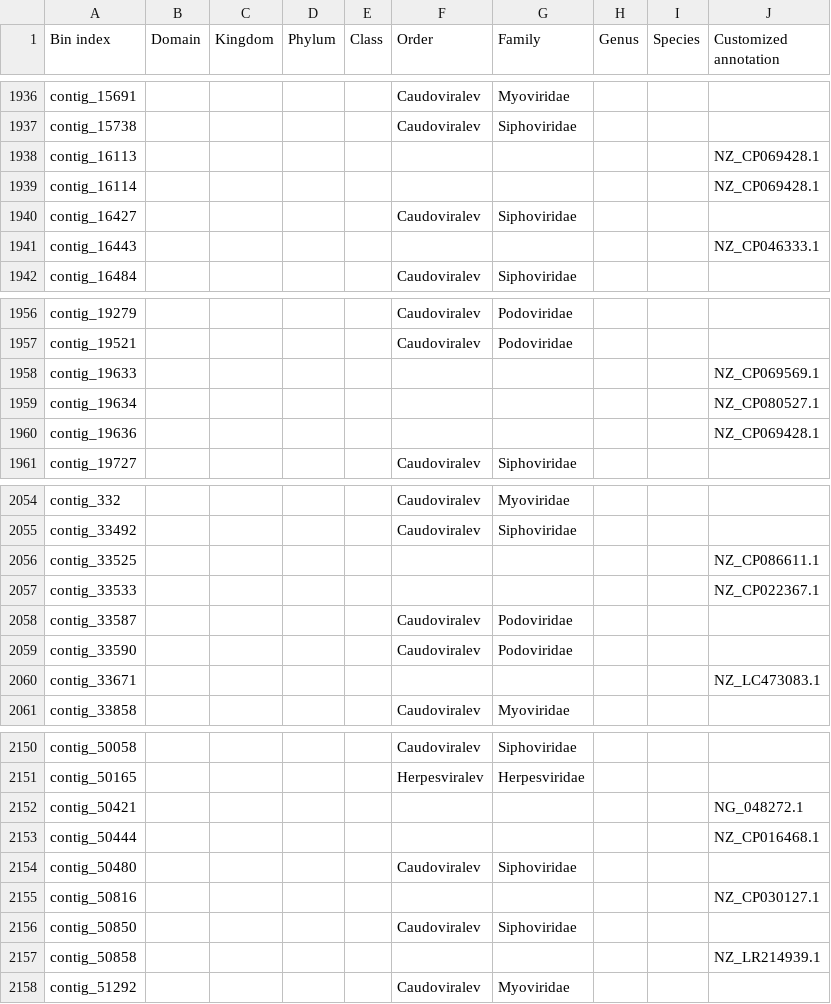
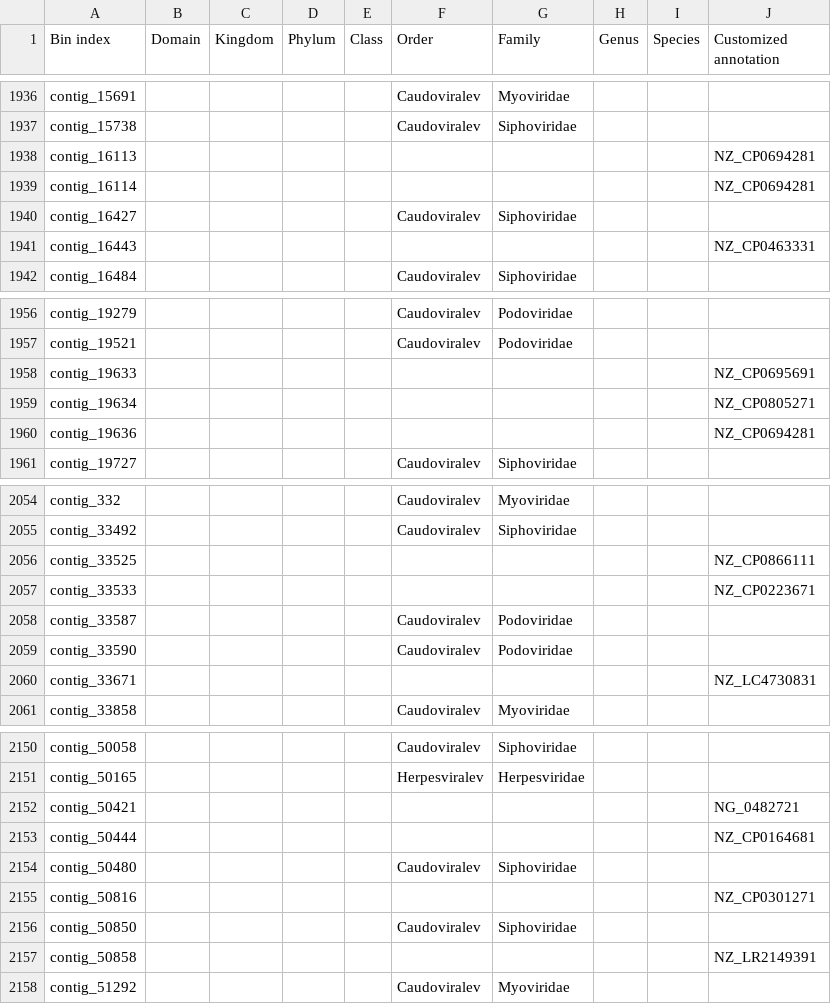
Before and after one commit to gilmore307/MetaHiCNet, a CSV file: assets/examples/bin_taxonomy.csv, drawn as a sheet; only a part is shown, gaps mark what is left out; the diff covers the shown part only.

```diff
--- a/assets/examples/bin_taxonomy.csv
+++ b/assets/examples/bin_taxonomy.csv
@@ -1937,6 +1937,6 @@ contig_15691,,,,,Caudoviralev,Myoviridae,,,
 contig_15738,,,,,Caudoviralev,Siphoviridae,,,
-contig_16113,,,,,,,,,NZ_CP069428.1
-contig_16114,,,,,,,,,NZ_CP069428.1
+contig_16113,,,,,,,,,NZ_CP0694281
+contig_16114,,,,,,,,,NZ_CP0694281
 contig_16427,,,,,Caudoviralev,Siphoviridae,,,
-contig_16443,,,,,,,,,NZ_CP046333.1
+contig_16443,,,,,,,,,NZ_CP0463331
 contig_16484,,,,,Caudoviralev,Siphoviridae,,,
@@ -1957,5 +1957,5 @@ contig_19279,,,,,Caudoviralev,Podoviridae,,,
 contig_19521,,,,,Caudoviralev,Podoviridae,,,
-contig_19633,,,,,,,,,NZ_CP069569.1
-contig_19634,,,,,,,,,NZ_CP080527.1
-contig_19636,,,,,,,,,NZ_CP069428.1
+contig_19633,,,,,,,,,NZ_CP0695691
+contig_19634,,,,,,,,,NZ_CP0805271
+contig_19636,,,,,,,,,NZ_CP0694281
 contig_19727,,,,,Caudoviralev,Siphoviridae,,,
@@ -2055,7 +2055,7 @@ contig_332,,,,,Caudoviralev,Myoviridae,,,
 contig_33492,,,,,Caudoviralev,Siphoviridae,,,
-contig_33525,,,,,,,,,NZ_CP086611.1
-contig_33533,,,,,,,,,NZ_CP022367.1
+contig_33525,,,,,,,,,NZ_CP0866111
+contig_33533,,,,,,,,,NZ_CP0223671
 contig_33587,,,,,Caudoviralev,Podoviridae,,,
 contig_33590,,,,,Caudoviralev,Podoviridae,,,
-contig_33671,,,,,,,,,NZ_LC473083.1
+contig_33671,,,,,,,,,NZ_LC4730831
 contig_33858,,,,,Caudoviralev,Myoviridae,,,
@@ -2151,8 +2151,8 @@ contig_50058,,,,,Caudoviralev,Siphoviridae,,,
 contig_50165,,,,,Herpesviralev,Herpesviridae,,,
-contig_50421,,,,,,,,,NG_048272.1
-contig_50444,,,,,,,,,NZ_CP016468.1
+contig_50421,,,,,,,,,NG_0482721
+contig_50444,,,,,,,,,NZ_CP0164681
 contig_50480,,,,,Caudoviralev,Siphoviridae,,,
-contig_50816,,,,,,,,,NZ_CP030127.1
+contig_50816,,,,,,,,,NZ_CP0301271
 contig_50850,,,,,Caudoviralev,Siphoviridae,,,
-contig_50858,,,,,,,,,NZ_LR214939.1
+contig_50858,,,,,,,,,NZ_LR2149391
 contig_51292,,,,,Caudoviralev,Myoviridae,,,
```
Also changed, not shown: 38 edited cells elsewhere in this file, assets/examples/binning_information.csv, assets/examples/output/bin_info_final.csv, 6 other files.
